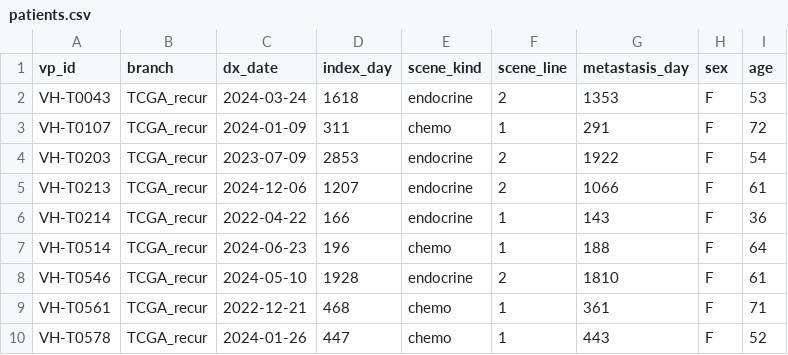
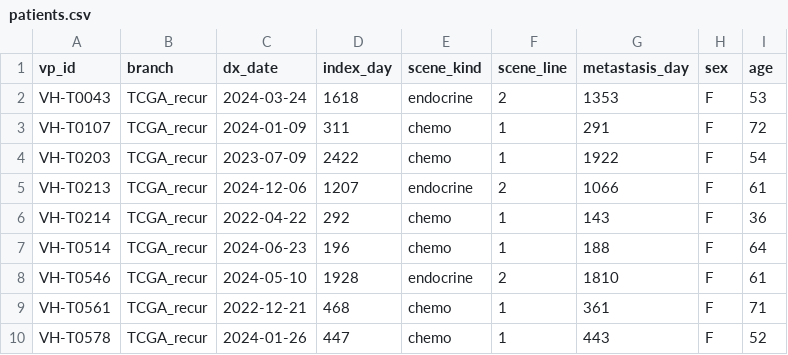
Before and after one commit to seonjinj0616-cyber/virtual_patient_database_based_TCGA_and_BCNB, a CSV file: out/tcga_recur/patients.csv, drawn as a sheet.

```diff
--- a/out/tcga_recur/patients.csv
+++ b/out/tcga_recur/patients.csv
@@ -3,5 +3,5 @@ VH-T0043,TCGA_recur,2024-03-24,1618,endocrine,2,1353,F,53
 VH-T0107,TCGA_recur,2024-01-09,311,chemo,1,291,F,72
-VH-T0203,TCGA_recur,2023-07-09,2853,endocrine,2,1922,F,54
+VH-T0203,TCGA_recur,2023-07-09,2422,chemo,1,1922,F,54
 VH-T0213,TCGA_recur,2024-12-06,1207,endocrine,2,1066,F,61
-VH-T0214,TCGA_recur,2022-04-22,166,endocrine,1,143,F,36
+VH-T0214,TCGA_recur,2022-04-22,292,chemo,1,143,F,36
 VH-T0514,TCGA_recur,2024-06-23,196,chemo,1,188,F,64
```
Also changed, not shown: out/tcga_recur/treatments.csv, out/tcga_recur/truth.csv, 34 other files.
